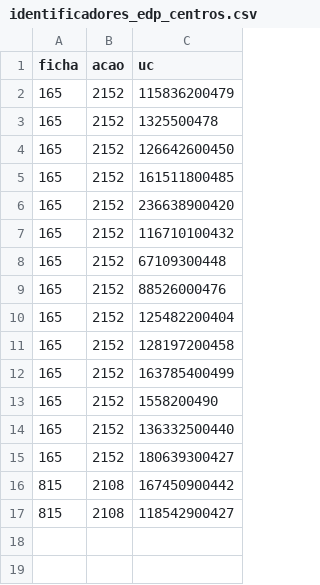
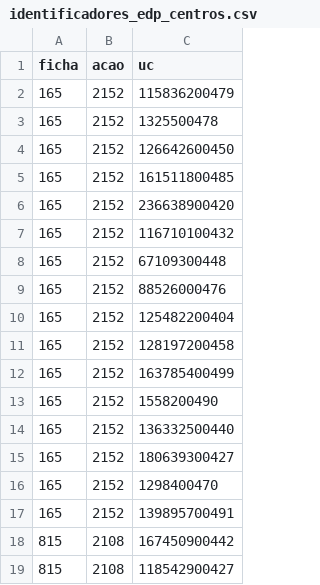
Before and after one commit to notcryde/extracao-faturas, a CSV file: data/identificadores/identificadores_edp_centros.csv, drawn as a sheet.

```diff
--- a/data/identificadores/identificadores_edp_centros.csv
+++ b/data/identificadores/identificadores_edp_centros.csv
@@ -15,2 +15,4 @@ ficha,acao,uc
 165,2152,180639300427
+165,2152,1298400470
+165,2152,139895700491
 815,2108,167450900442
```
Also changed, not shown: data/faturas/faturas_edp.csv, 4 other files.
